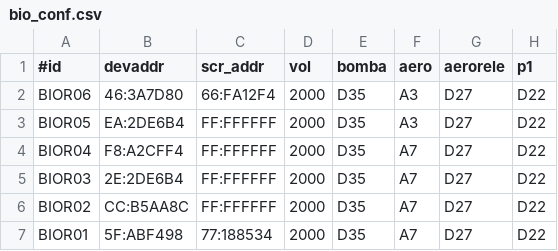
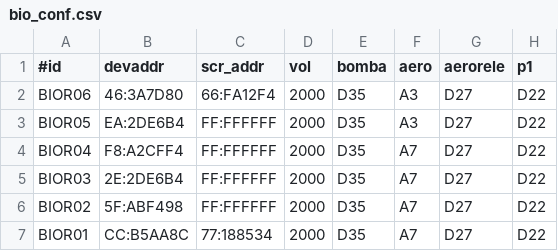
Before and after one commit to pp-4braintech/scp-project, a CSV file: bio_conf.csv, drawn as a sheet; only a part is shown; the diff names each change by its address in the sheet, - before the commit and + after, or states it on an @@ line.

```diff
--- a/bio_conf.csv
+++ b/bio_conf.csv
-B6 (devaddr): CC:B5AA8C
+B6 (devaddr): 5F:ABF498
-B7 (devaddr): 5F:ABF498
+B7 (devaddr): CC:B5AA8C
```
Also changed, not shown: 1 other file.
